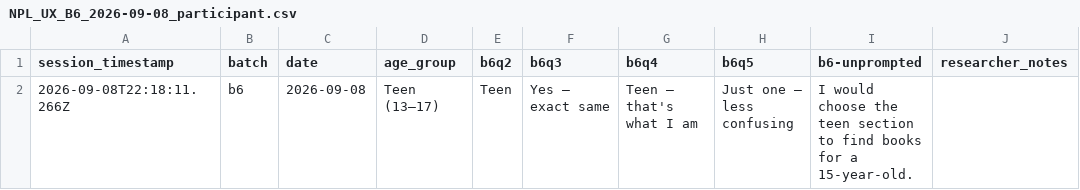
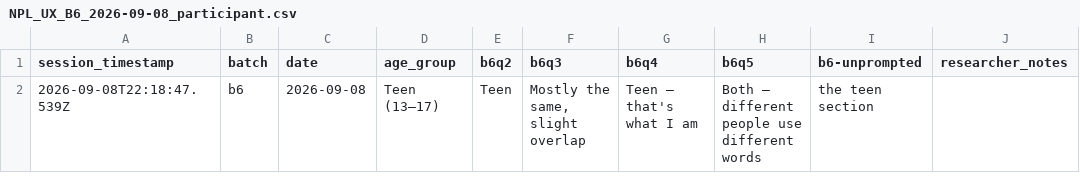
Before and after one commit to northbrooklibrary/site-ux-data, a CSV file: data/NPL_UX_B6_2026-09-08_participant.csv, drawn as a sheet.

```diff
--- a/data/NPL_UX_B6_2026-09-08_participant.csv
+++ b/data/NPL_UX_B6_2026-09-08_participant.csv
@@ -1,2 +1,2 @@
 "session_timestamp","batch","date","age_group","b6q2","b6q3","b6q4","b6q5","b6-unprompted","researcher_notes"
-"2026-09-08T22:18:11.266Z","b6","2026-09-08","Teen (13–17)","Teen","Yes — exact same","Teen — that's what I am","Just one — less confusing","I would choose the teen section to find books for a 15-year-old.",""
+"2026-09-08T22:18:47.539Z","b6","2026-09-08","Teen (13–17)","Teen","Mostly the same, slight overlap","Teen — that's what I am","Both — different people use different words","the teen section",""
```
